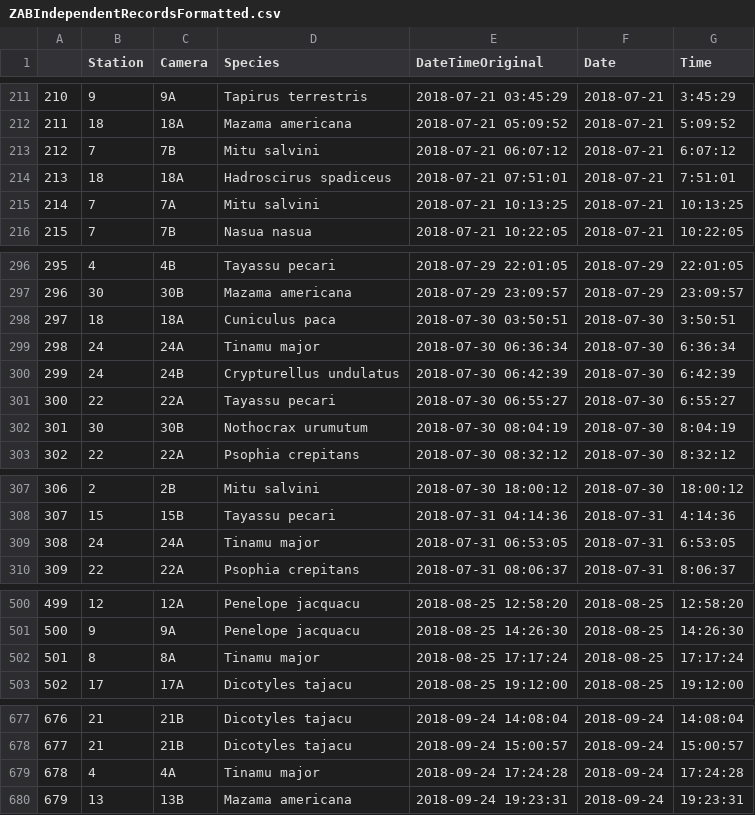
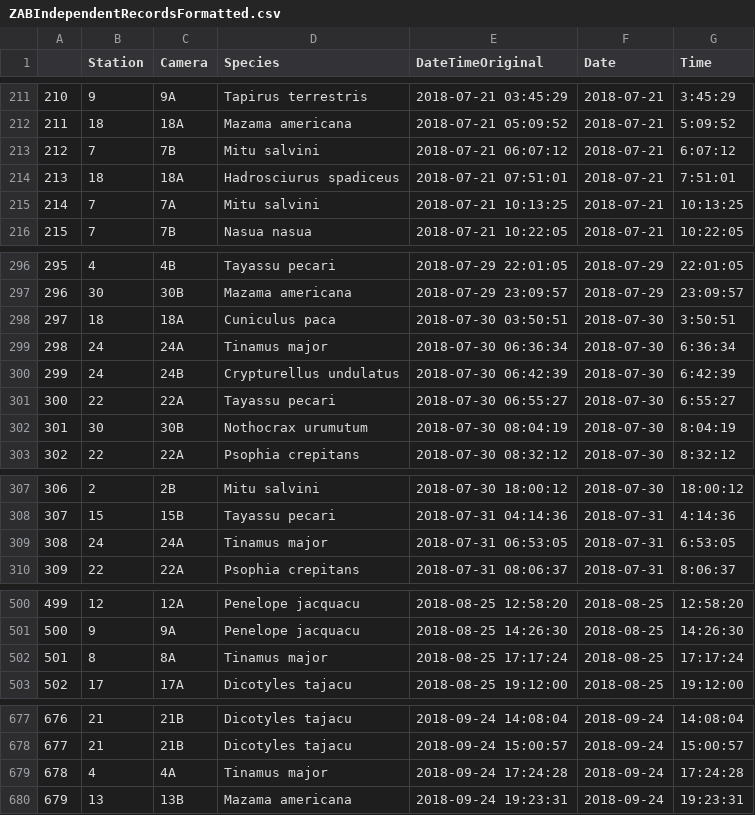
Before and after one commit to morganmanning/amazon, a CSV file: Zabalo/Data/ZABIndependentRecordsFormatted.csv, drawn as a sheet; only a part is shown, gaps mark what is left out; the diff covers the shown part only.

```diff
--- a/Zabalo/Data/ZABIndependentRecordsFormatted.csv
+++ b/Zabalo/Data/ZABIndependentRecordsFormatted.csv
@@ -213,3 +213,3 @@
 "212",7,"7B","Mitu salvini",2018-07-21 06:07:12,2018-07-21,"6:07:12"
-"213",18,"18A","Hadroscirus spadiceus",2018-07-21 07:51:01,2018-07-21,"7:51:01"
+"213",18,"18A","Hadrosciurus spadiceus",2018-07-21 07:51:01,2018-07-21,"7:51:01"
 "214",7,"7A","Mitu salvini",2018-07-21 10:13:25,2018-07-21,"10:13:25"
@@ -298,3 +298,3 @@
 "297",18,"18A","Cuniculus paca",2018-07-30 03:50:51,2018-07-30,"3:50:51"
-"298",24,"24A","Tinamu major",2018-07-30 06:36:34,2018-07-30,"6:36:34"
+"298",24,"24A","Tinamus major",2018-07-30 06:36:34,2018-07-30,"6:36:34"
 "299",24,"24B","Crypturellus undulatus",2018-07-30 06:42:39,2018-07-30,"6:42:39"
@@ -308,3 +308,3 @@
 "307",15,"15B","Tayassu pecari",2018-07-31 04:14:36,2018-07-31,"4:14:36"
-"308",24,"24A","Tinamu major",2018-07-31 06:53:05,2018-07-31,"6:53:05"
+"308",24,"24A","Tinamus major",2018-07-31 06:53:05,2018-07-31,"6:53:05"
 "309",22,"22A","Psophia crepitans",2018-07-31 08:06:37,2018-07-31,"8:06:37"
@@ -501,3 +501,3 @@
 "500",9,"9A","Penelope jacquacu",2018-08-25 14:26:30,2018-08-25,"14:26:30"
-"501",8,"8A","Tinamu major",2018-08-25 17:17:24,2018-08-25,"17:17:24"
+"501",8,"8A","Tinamus major",2018-08-25 17:17:24,2018-08-25,"17:17:24"
 "502",17,"17A","Dicotyles tajacu",2018-08-25 19:12:00,2018-08-25,"19:12:00"
@@ -678,3 +678,3 @@
 "677",21,"21B","Dicotyles tajacu",2018-09-24 15:00:57,2018-09-24,"15:00:57"
-"678",4,"4A","Tinamu major",2018-09-24 17:24:28,2018-09-24,"17:24:28"
+"678",4,"4A","Tinamus major",2018-09-24 17:24:28,2018-09-24,"17:24:28"
 "679",13,"13B","Mazama americana",2018-09-24 19:23:31,2018-09-24,"19:23:31"
```
Also changed, not shown: 1 edited cell elsewhere in this file, Global/Data/speciesAttributesManualInput.csv, Zabalo/Data/ZABStationsFormatted.csv, 2 other files.
